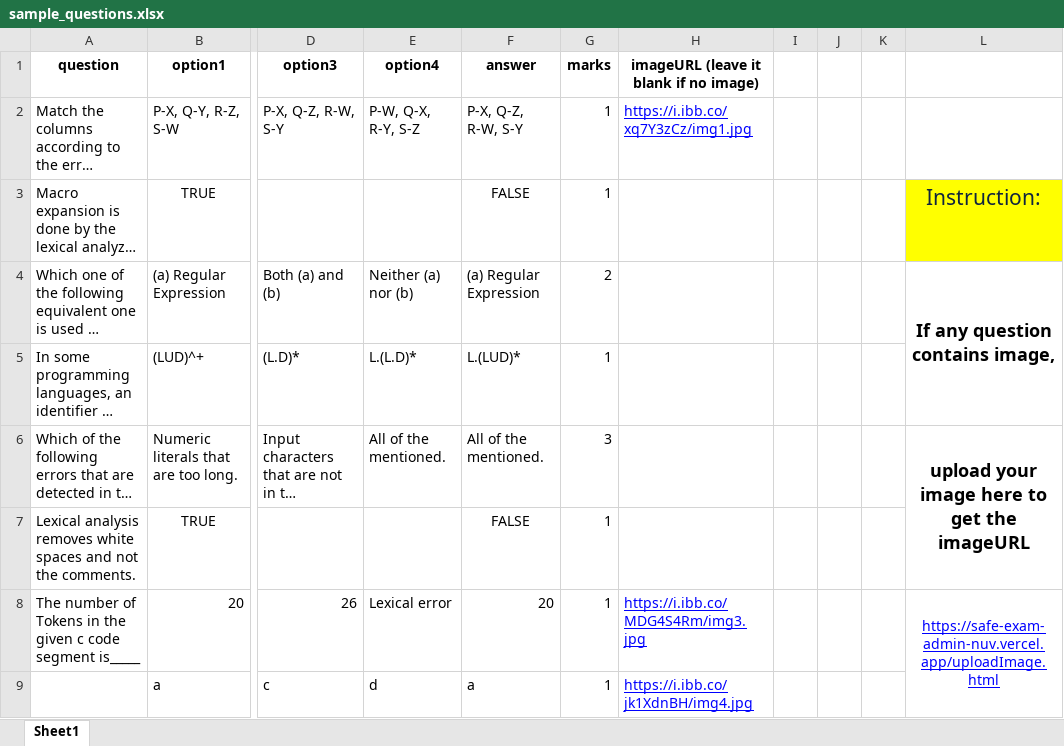
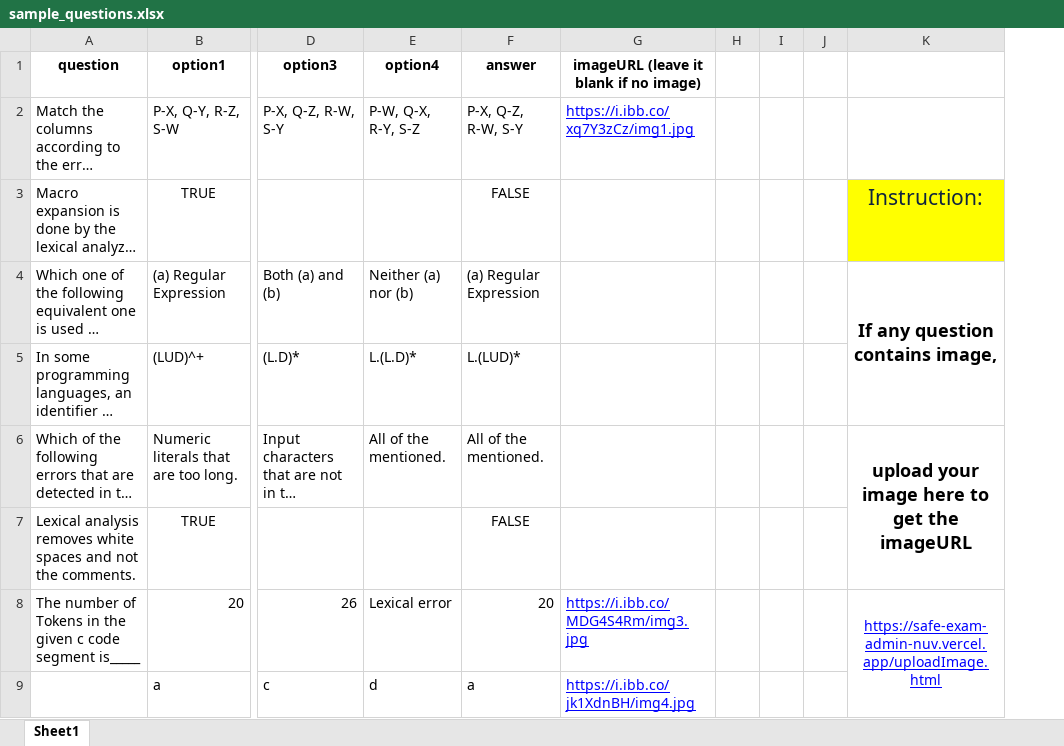
Before and after one commit to vai93/SafeExamAdmin, an Excel workbook: sample_questions.xlsx, sheet Sheet1, drawn as a sheet; only a part is shown, gaps mark what is left out; long unchanged cells end in …; values as stored, in another font and other column widths than the file's, no borders; removed rows and columns are numbered as before the commit, all else as after; the diff names each change by its address in the sheet, - before the commit and + after, or states it on an @@ line.

Commit message:
Add files via upload

```diff
--- a/sample_questions.xlsx (sheet Sheet1)
+++ b/sample_questions.xlsx (sheet Sheet1)
-column G (marks), rows 2-9: 1 | 1 | 2 | 1 | 3 | 1 | 1 | 1
+column H, empty
-column K, empty
```
